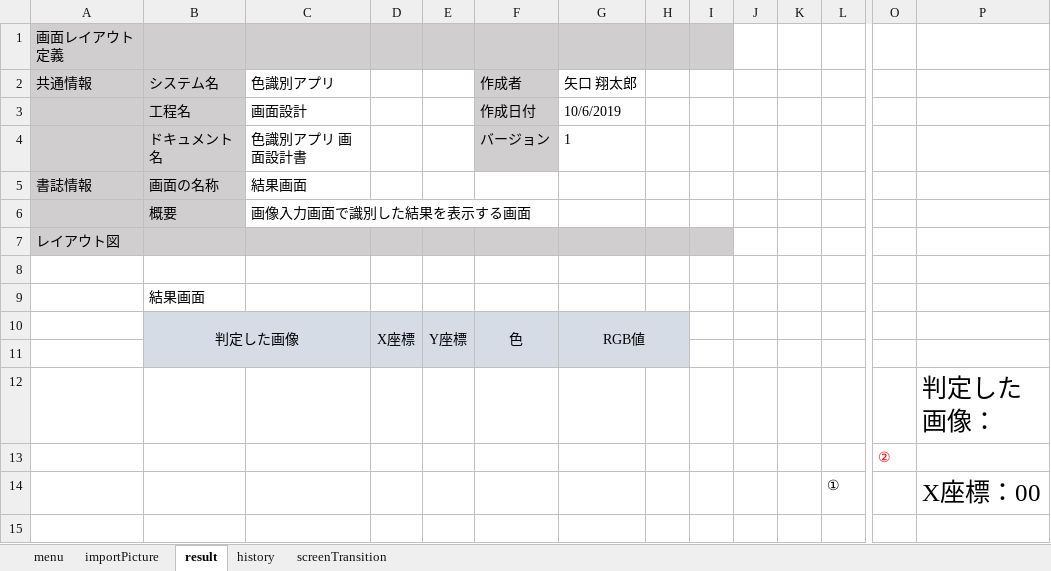
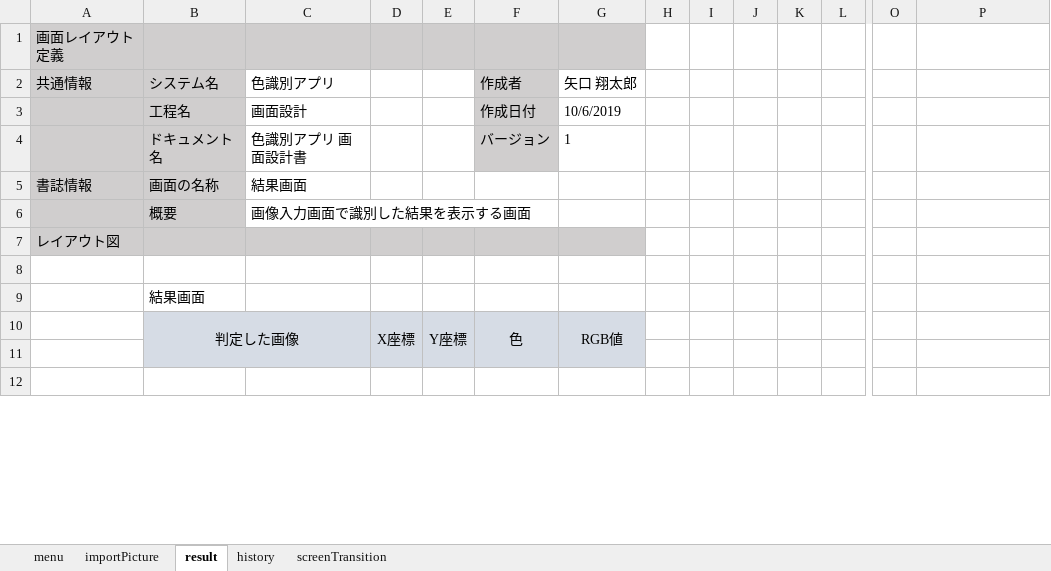
Before and after one commit to taro-1/ShareMentor, an Excel workbook: design.xlsx, sheet result, drawn as a sheet; only a part is shown, gaps mark what is left out; values as stored, in another font and other column widths than the file's, no borders; charts and pictures not drawn; removed rows and columns are numbered as before the commit, all else as after; rows hold the shown columns only; the diff covers the shown part only; the diff names each change by its address in the sheet, - before the commit and + after, or states it on an @@ line.

Commit message:
Add files via upload

```diff
--- a/design.xlsx (sheet result)
+++ b/design.xlsx (sheet result)
-H1:I1 fill: #D0CECE
+H1:I1 fill: none
-H7:I7 fill: #D0CECE
+H7:I7 fill: none
-G10:H11 merged
+G10:G11 merged
-H10:H11 fill: #D6DCE5
+H10:H11 fill: none
-row 12:  |  |  |  |  |  |  |  |  |  |  |  |  | 判定した画像：
-row 13:  |  |  |  |  |  |  |  |  |  |  |  | ②
-row 14:  |  |  |  |  |  |  |  |  |  |  | ① |  | X座標：00
```
Also changed, not shown: 3 added rows, 5 edited cells, cell formats and merged cells elsewhere in this sheet, sheet importPicture, charts or pictures.
